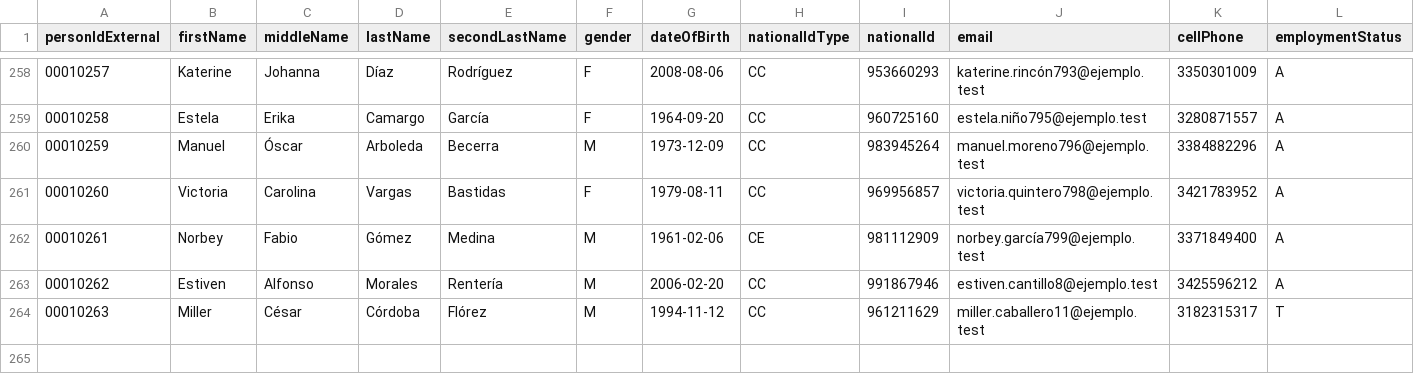
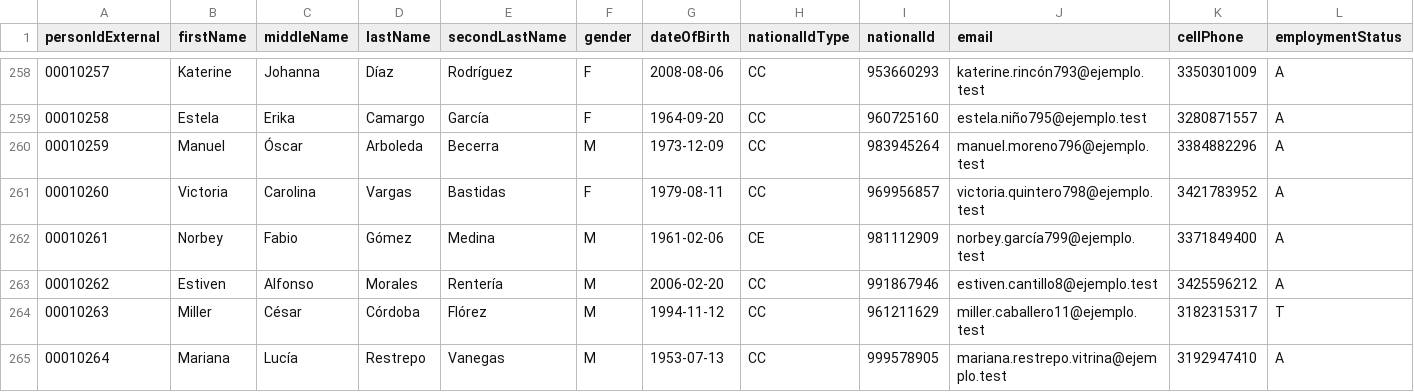
Before and after one commit to Daviddalejandro/Trabajo, a CSV file: mdm-rdm-prototype/backend/data/synth/sf_ec.csv, drawn as a sheet; only a part is shown, gaps mark what is left out; rows hold the shown columns only; the diff names each change by its address in the sheet, - before the commit and + after, or states it on an @@ line.

```diff
--- a/mdm-rdm-prototype/backend/data/synth/sf_ec.csv
+++ b/mdm-rdm-prototype/backend/data/synth/sf_ec.csv
+row 265: 00010264 | Mariana | Lucía | Restrepo | Vanegas | M | 1953-07-13 | CC | 999578905 | mariana.restrepo.vitrina@ejemplo.test | 3192947410 | A
```
Also changed, not shown: mdm-rdm-prototype/backend/data/synth/crm_bp.csv, mdm-rdm-prototype/backend/data/synth/ecc_mm.csv, 33 other files.
